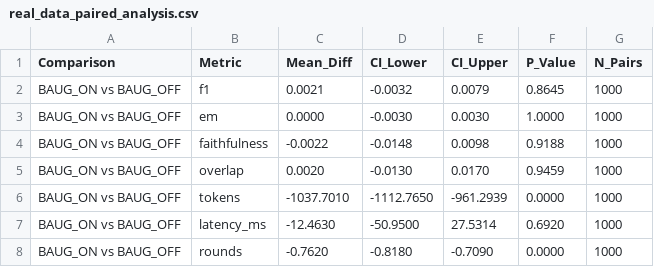
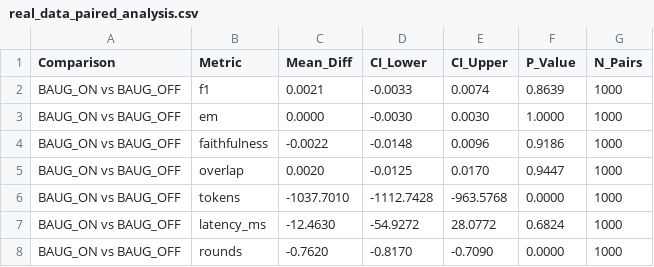
Before and after one commit to inasfarras/uncertainty-gated-rag, a CSV file: real_data_paired_analysis.csv, drawn as a sheet.

```diff
--- a/real_data_paired_analysis.csv
+++ b/real_data_paired_analysis.csv
@@ -1,8 +1,8 @@
 Comparison,Metric,Mean_Diff,CI_Lower,CI_Upper,P_Value,N_Pairs
-BAUG_ON vs BAUG_OFF,f1,0.0021,-0.0032,0.0079,0.8645,1000
+BAUG_ON vs BAUG_OFF,f1,0.0021,-0.0033,0.0074,0.8639,1000
 BAUG_ON vs BAUG_OFF,em,0.0000,-0.0030,0.0030,1.0000,1000
-BAUG_ON vs BAUG_OFF,faithfulness,-0.0022,-0.0148,0.0098,0.9188,1000
-BAUG_ON vs BAUG_OFF,overlap,0.0020,-0.0130,0.0170,0.9459,1000
-BAUG_ON vs BAUG_OFF,tokens,-1037.7010,-1112.7650,-961.2939,0.0000,1000
-BAUG_ON vs BAUG_OFF,latency_ms,-12.4630,-50.9500,27.5314,0.6920,1000
-BAUG_ON vs BAUG_OFF,rounds,-0.7620,-0.8180,-0.7090,0.0000,1000
+BAUG_ON vs BAUG_OFF,faithfulness,-0.0022,-0.0148,0.0096,0.9186,1000
+BAUG_ON vs BAUG_OFF,overlap,0.0020,-0.0125,0.0170,0.9447,1000
+BAUG_ON vs BAUG_OFF,tokens,-1037.7010,-1112.7428,-963.5768,0.0000,1000
+BAUG_ON vs BAUG_OFF,latency_ms,-12.4630,-54.9272,28.0772,0.6824,1000
+BAUG_ON vs BAUG_OFF,rounds,-0.7620,-0.8170,-0.7090,0.0000,1000
```
Also changed, not shown: ci_results.csv, normalized_metrics.csv, 15 other files.
